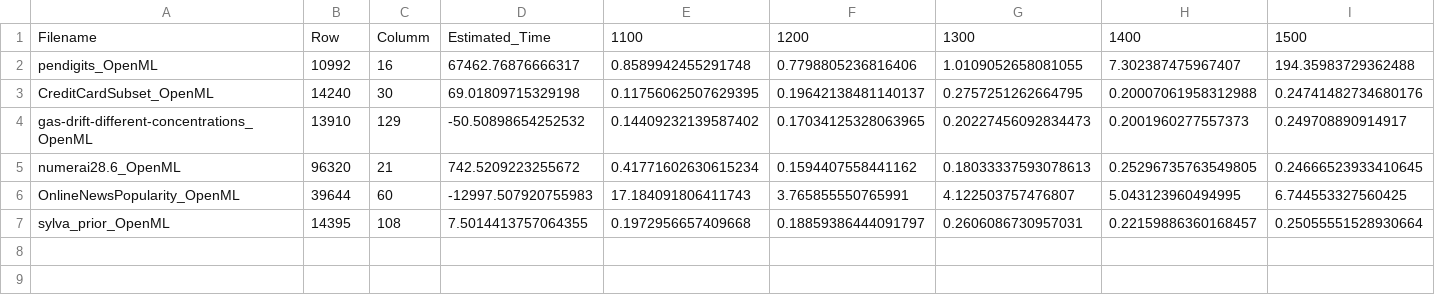
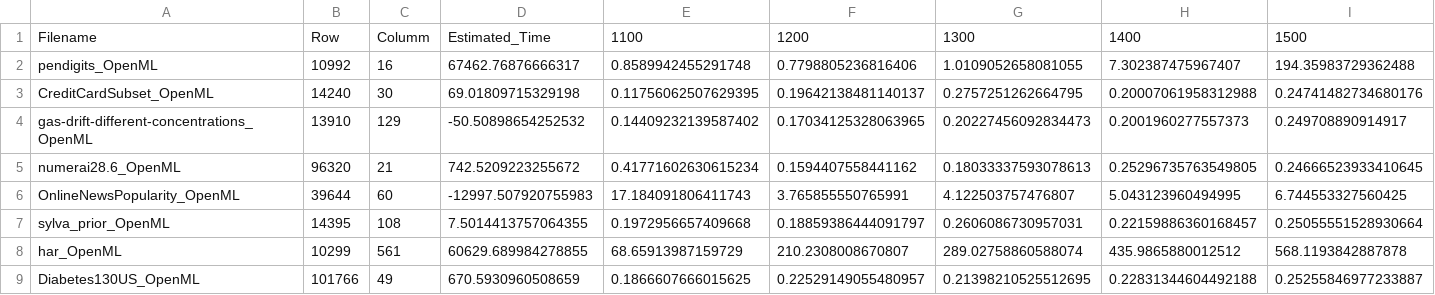
Before and after one commit to MuyeedAhmed/AcceleratedUL, a CSV file: Stats/Time/SC/Jimmy_Null_EST.csv, drawn as a sheet; only a part is shown; rows hold the shown columns only; the diff names each change by its address in the sheet, - before the commit and + after, or states it on an @@ line.

Commit message:
SC Null Est partial

```diff
--- a/Stats/Time/SC/Jimmy_Null_EST.csv
+++ b/Stats/Time/SC/Jimmy_Null_EST.csv
+row 8: har_OpenML | 10299 | 561 | 60629.689984278855 | 68.65913987159729 | 210.2308008670807 | 289.02758860588074 | 435.9865880012512 | 568.1193842887878
+row 9: Diabetes130US_OpenML | 101766 | 49 | 670.5930960508659 | 0.1866607666015625 | 0.22529149055480957 | 0.21398210525512695 | 0.22831344604492188 | 0.25255846977233887
```
